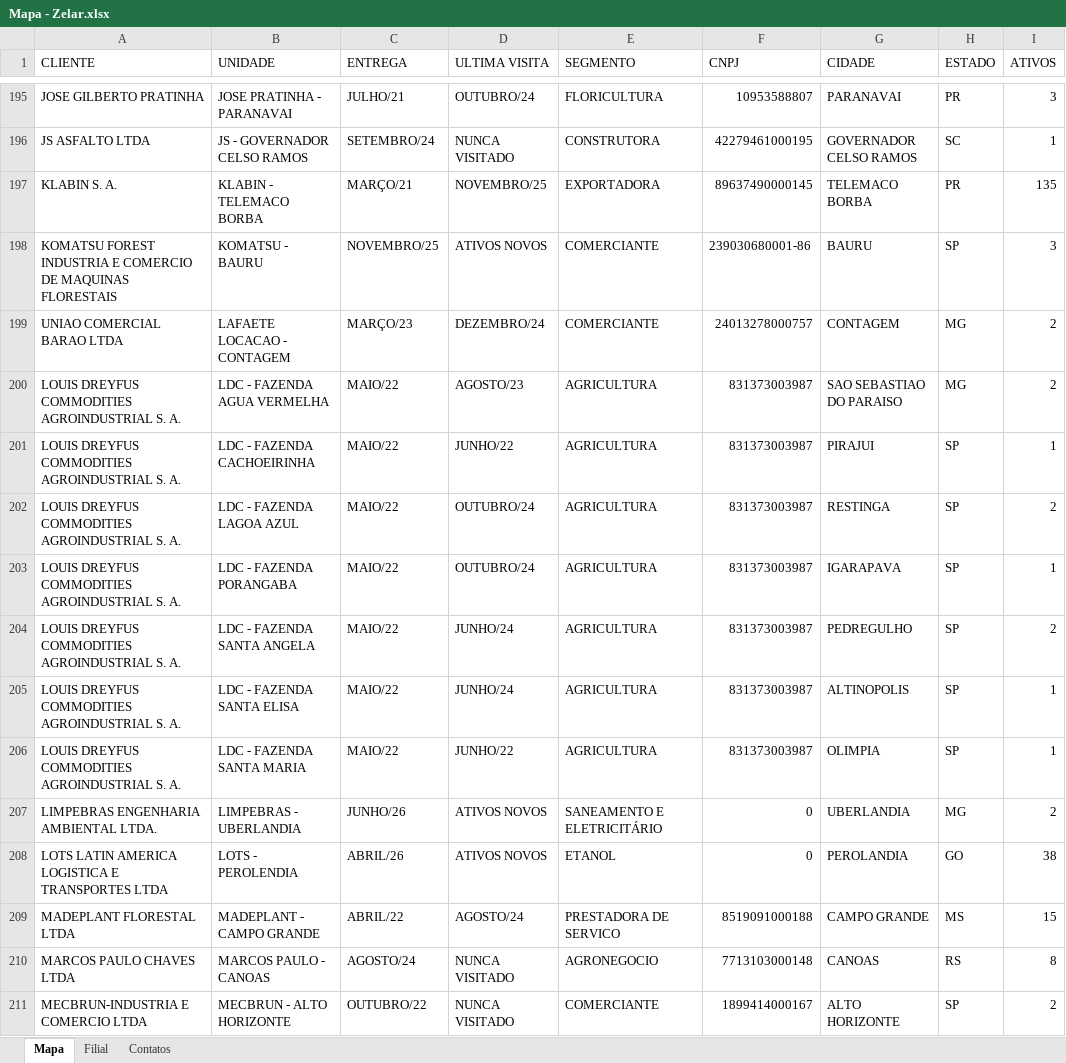
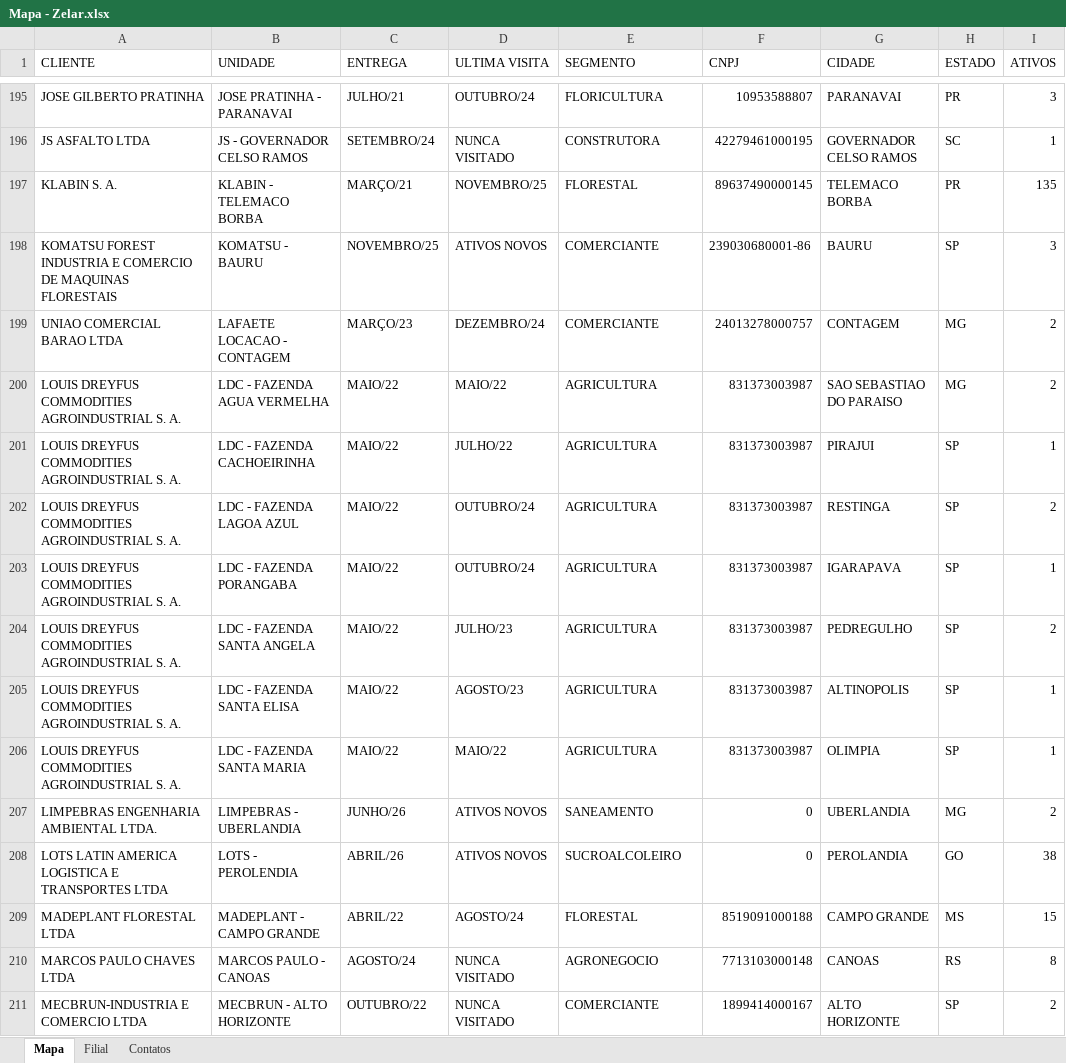
Before and after one commit to zelar02unidas/mapa, an Excel workbook: Mapa - Zelar.xlsx, sheet Mapa, drawn as a sheet; only a part is shown, gaps mark what is left out; values as stored, in another font and other column widths than the file's, no borders; the diff covers the shown part only; the diff names each change by its address in the sheet, - before the commit and + after, or states it on an @@ line.

```diff
--- a/Mapa - Zelar.xlsx (sheet Mapa)
+++ b/Mapa - Zelar.xlsx (sheet Mapa)
-E197 (SEGMENTO): EXPORTADORA
+E197 (SEGMENTO): FLORESTAL
-D200 (ULTIMA VISITA): AGOSTO/23
+D200 (ULTIMA VISITA): MAIO/22
-D201 (ULTIMA VISITA): JUNHO/22
+D201 (ULTIMA VISITA): JULHO/22
-D204 (ULTIMA VISITA): JUNHO/24
+D204 (ULTIMA VISITA): JULHO/23
-D205 (ULTIMA VISITA): JUNHO/24
+D205 (ULTIMA VISITA): AGOSTO/23
-D206 (ULTIMA VISITA): JUNHO/22
+D206 (ULTIMA VISITA): MAIO/22
-E207 (SEGMENTO): SANEAMENTO E ELETRICITÁRIO
+E207 (SEGMENTO): SANEAMENTO
-E208 (SEGMENTO): ETANOL
+E208 (SEGMENTO): SUCROALCOLEIRO
-E209 (SEGMENTO): PRESTADORA DE SERVICO
+E209 (SEGMENTO): FLORESTAL
```
Also changed, not shown: 2 added rows and 129 edited cells elsewhere in this sheet.
